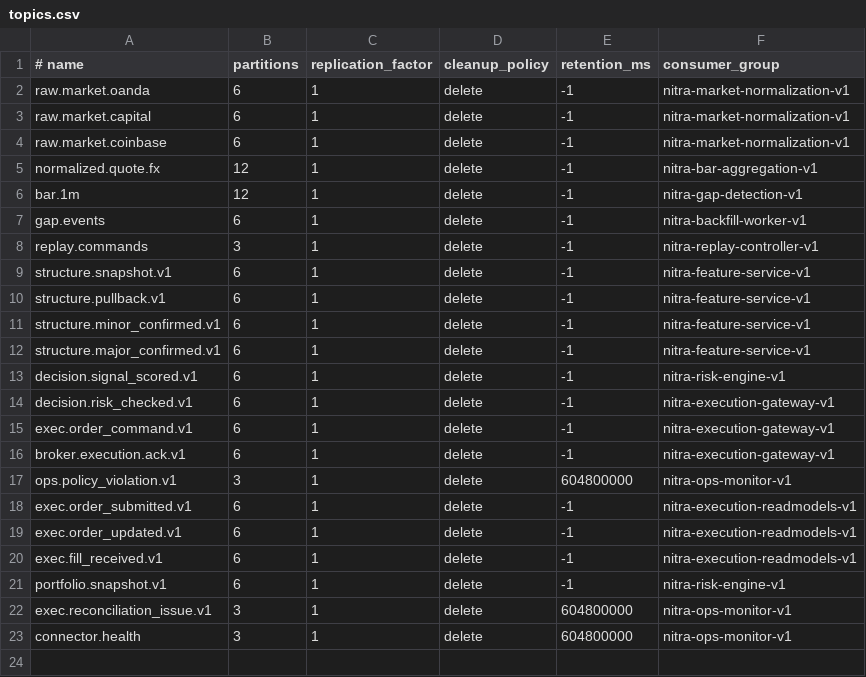
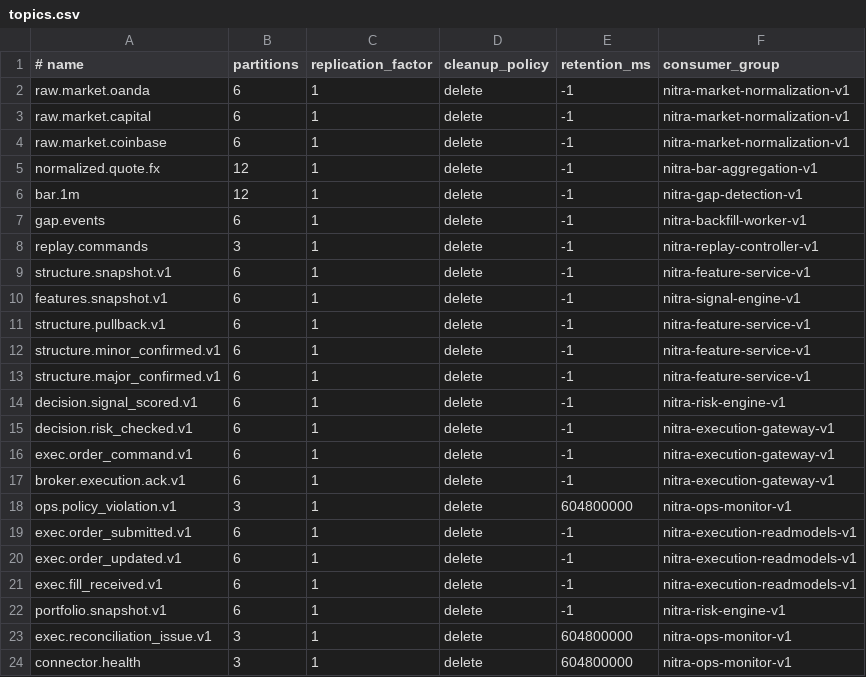
Before and after one commit to alirezabbasi/nitra, a CSV file: infra/kafka/topics.csv, drawn as a sheet; the diff names each change by its address in the sheet, - before the commit and + after, or states it on an @@ line.

```diff
--- a/infra/kafka/topics.csv
+++ b/infra/kafka/topics.csv
+row 10: features.snapshot.v1 | 6 | 1 | delete | -1 | nitra-signal-engine-v1
```
Also changed, not shown: 5 other files.
